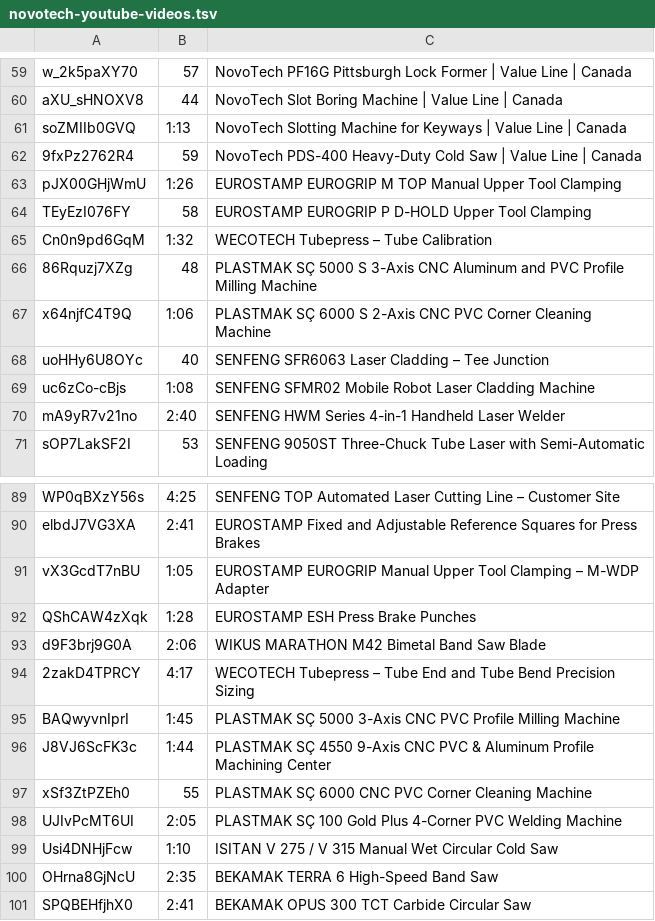
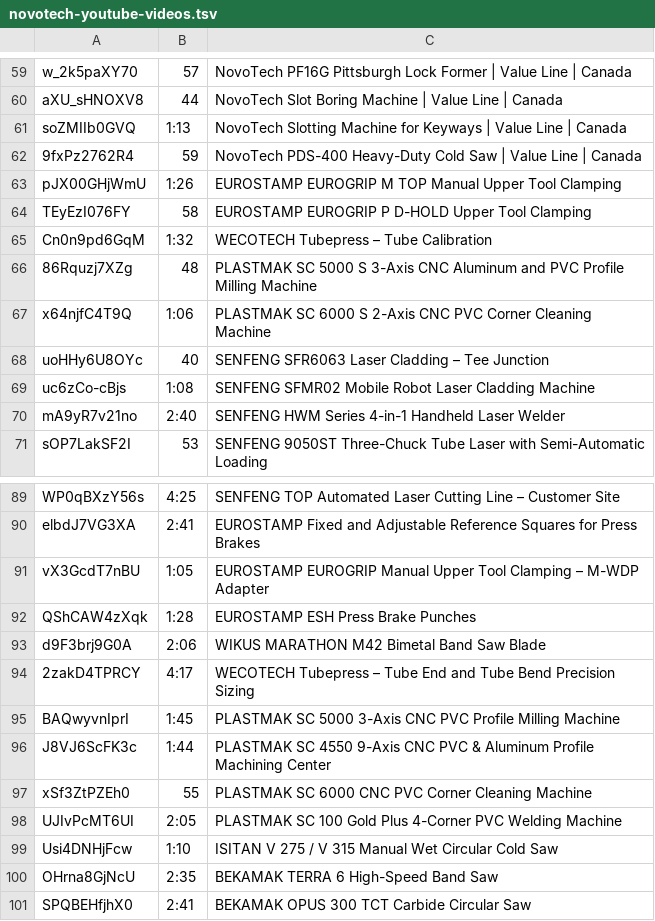
Before and after one commit to novotechmachinetools/novotechmachinetools, a TSV file: tools/novotech-youtube-videos.tsv, drawn as a sheet; only a part is shown, gaps mark what is left out.

```diff
--- a/tools/novotech-youtube-videos.tsv
+++ b/tools/novotech-youtube-videos.tsv
@@ -65,4 +65,4 @@ TEyEzI076FY	58	EUROSTAMP EUROGRIP P D-HOLD Upper Tool Clamping
 Cn0n9pd6GqM	1:32	WECOTECH Tubepress – Tube Calibration
-86Rquzj7XZg	48	PLASTMAK SÇ 5000 S 3-Axis CNC Aluminum and PVC Profile Milling Machine
-x64njfC4T9Q	1:06	PLASTMAK SÇ 6000 S 2-Axis CNC PVC Corner Cleaning Machine
+86Rquzj7XZg	48	PLASTMAK SC 5000 S 3-Axis CNC Aluminum and PVC Profile Milling Machine
+x64njfC4T9Q	1:06	PLASTMAK SC 6000 S 2-Axis CNC PVC Corner Cleaning Machine
 uoHHy6U8OYc	40	SENFENG SFR6063 Laser Cladding – Tee Junction
@@ -94,6 +94,6 @@ d9F3brj9G0A	2:06	WIKUS MARATHON M42 Bimetal Band Saw Blade
 2zakD4TPRCY	4:17	WECOTECH Tubepress – Tube End and Tube Bend Precision Sizing
-BAQwyvnIprI	1:45	PLASTMAK SÇ 5000 3-Axis CNC PVC Profile Milling Machine
-J8VJ6ScFK3c	1:44	PLASTMAK SÇ 4550 9-Axis CNC PVC & Aluminum Profile Machining Center
-xSf3ZtPZEh0	55	PLASTMAK SÇ 6000 CNC PVC Corner Cleaning Machine
-UJIvPcMT6UI	2:05	PLASTMAK SÇ 100 Gold Plus 4-Corner PVC Welding Machine
+BAQwyvnIprI	1:45	PLASTMAK SC 5000 3-Axis CNC PVC Profile Milling Machine
+J8VJ6ScFK3c	1:44	PLASTMAK SC 4550 9-Axis CNC PVC & Aluminum Profile Machining Center
+xSf3ZtPZEh0	55	PLASTMAK SC 6000 CNC PVC Corner Cleaning Machine
+UJIvPcMT6UI	2:05	PLASTMAK SC 100 Gold Plus 4-Corner PVC Welding Machine
 Usi4DNHjFcw	1:10	ISITAN V 275 / V 315 Manual Wet Circular Cold Saw
```
Also changed, not shown: 37 other files.
